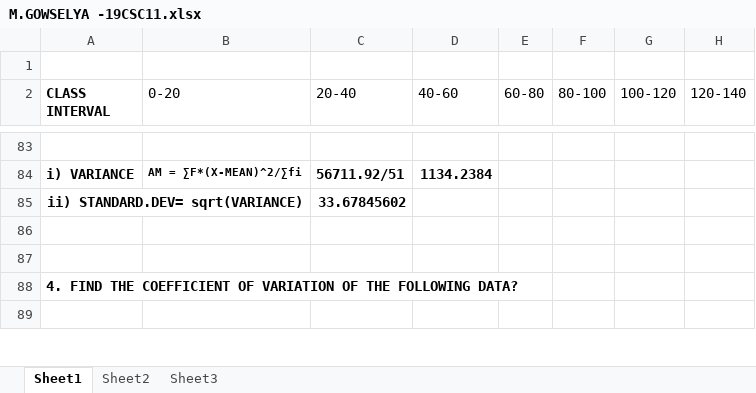
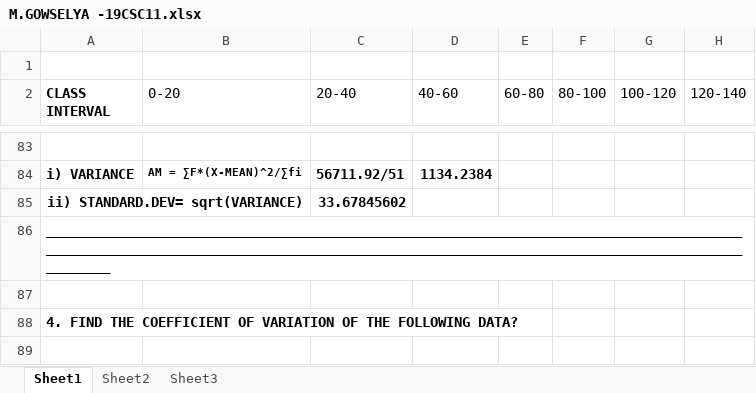
Before and after one commit to MGOWSELYA/Statisticalmethods, an Excel workbook: M.GOWSELYA -19CSC11.xlsx, sheet Sheet1, drawn as a sheet; only a part is shown, gaps mark what is left out; values as stored, in another font and other column widths than the file's, no borders; the diff names each change by its address in the sheet, - before the commit and + after, or states it on an @@ line.

Commit message:
Add files via upload

```diff
--- a/M.GOWSELYA -19CSC11.xlsx (sheet Sheet1)
+++ b/M.GOWSELYA -19CSC11.xlsx (sheet Sheet1)
-A86 (CLASS INTERVAL): (empty)
+A86 (CLASS INTERVAL): ______________________________________________________________________________________________________________________________________________________________________________________
```
